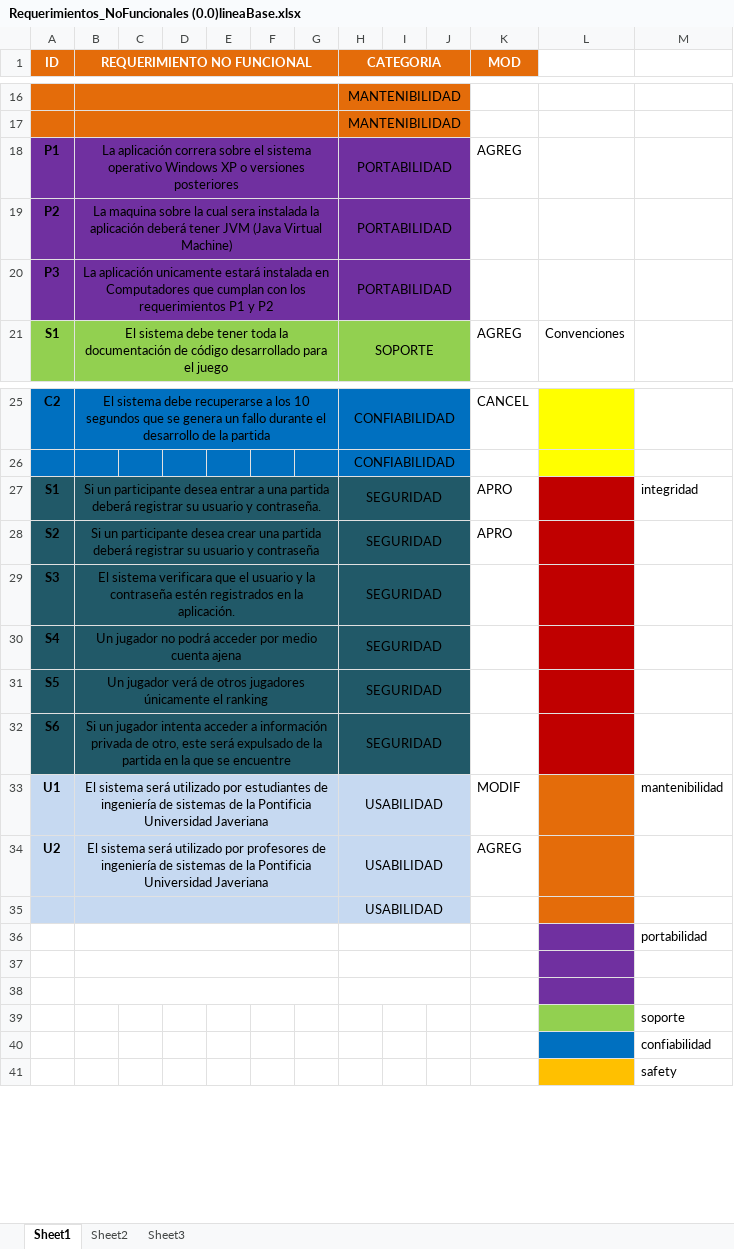
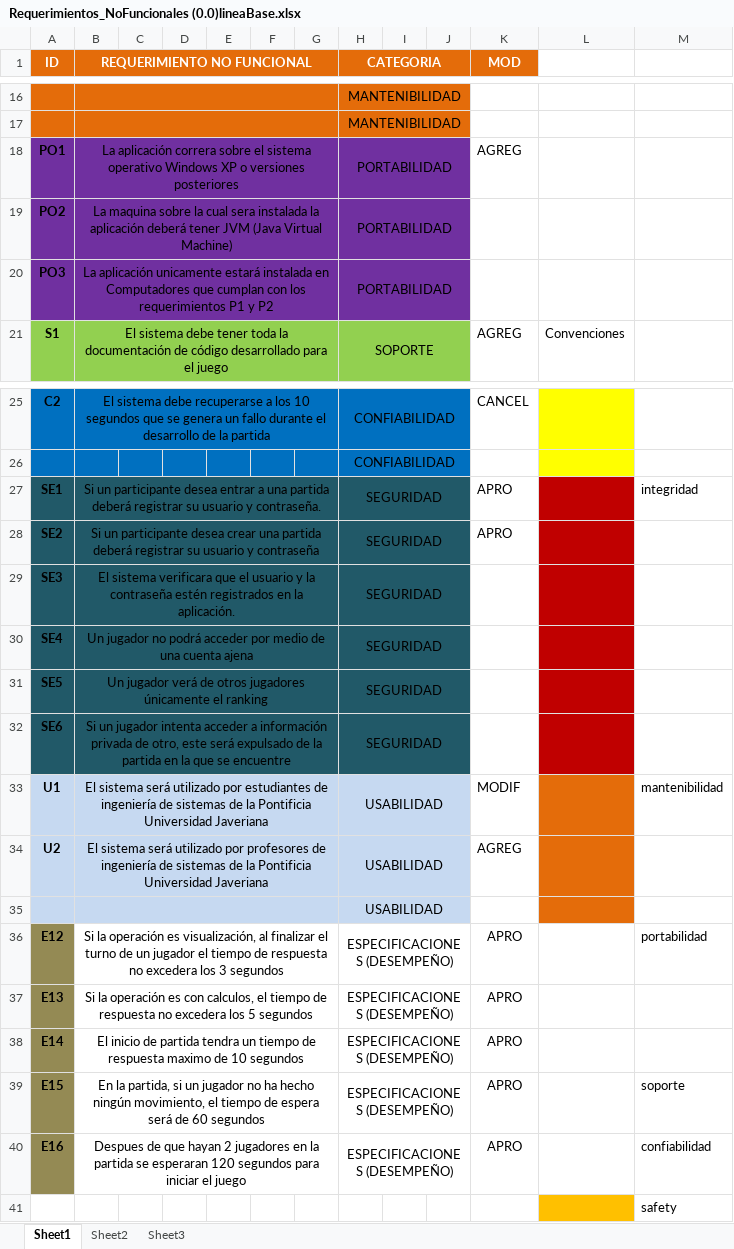
Before and after one commit to doomer4646/alimnova, an Excel workbook: SRS ENTREGA/Requerimientos_NoFuncionales (0.0)lineaBase.xlsx, sheet Sheet1, drawn as a sheet; only a part is shown, gaps mark what is left out; values as stored, in another font and other column widths than the file's, no borders; removed rows and columns are numbered as before the commit, all else as after; the diff names each change by its address in the sheet, - before the commit and + after, or states it on an @@ line.

```diff
--- a/SRS ENTREGA/Requerimientos_NoFuncionales (0.0)lineaBase.xlsx (sheet Sheet1)
+++ b/SRS ENTREGA/Requerimientos_NoFuncionales (0.0)lineaBase.xlsx (sheet Sheet1)
-A18 (ID): P1
+A18 (ID): PO1
-A19 (ID): P2
+A19 (ID): PO2
-A20 (ID): P3
+A20 (ID): PO3
-A27 (ID): S1
+A27 (ID): SE1
-A28 (ID): S2
+A28 (ID): SE2
-A29 (ID): S3
+A29 (ID): SE3
-A30 (ID): S4
+A30 (ID): SE4
-B30 (REQUERIMIENTO NO FUNCIONAL): …por medio cuenta ajena
+B30 (REQUERIMIENTO NO FUNCIONAL): …por medio de una cuenta ajena
-A31 (ID): S5
+A31 (ID): SE5
-A32 (ID): S6
+A32 (ID): SE6
-row 36:  |  |  |  |  |  |  |  |  |  |  |  | portabilidad
-row 36: (empty)
+row 36: E12 | Si la operación es visualización, al finalizar el turno de un jugador el tiempo de respuesta no excedera los 3 segundos |  |  |  |  |  | ESPECIFICACIONES (DESEMPEÑO) |  |  | APRO |  | portabilidad
-A36:A37 fill: none
+A36:A37 fill: #948A54
-L36:L37 fill: #7030A0
+L36:L37 fill: none
-row 37: (empty)
+row 37: E13 | Si la operación es con calculos, el tiempo de respuesta no excedera los 5 segundos |  |  |  |  |  | ESPECIFICACIONES (DESEMPEÑO) |  |  | APRO
-row 39:  |  |  |  |  |  |  |  |  |  |  |  | soporte
-row 40:  |  |  |  |  |  |  |  |  |  |  |  | confiabilidad
+row 38: E14 | El inicio de partida tendra un tiempo de respuesta maximo de 10 segundos |  |  |  |  |  | ESPECIFICACIONES (DESEMPEÑO) |  |  | APRO
+row 39: E15 | En la partida, si un jugador no ha hecho ningún movimiento, el tiempo de espera será de 60 segundos |  |  |  |  |  | ESPECIFICACIONES (DESEMPEÑO) |  |  | APRO |  | soporte
+row 40: E16 | Despues de que hayan 2 jugadores en la partida se esperaran 120 segundos para iniciar el juego |  |  |  |  |  | ESPECIFICACIONES (DESEMPEÑO) |  |  | APRO |  | confiabilidad
```
